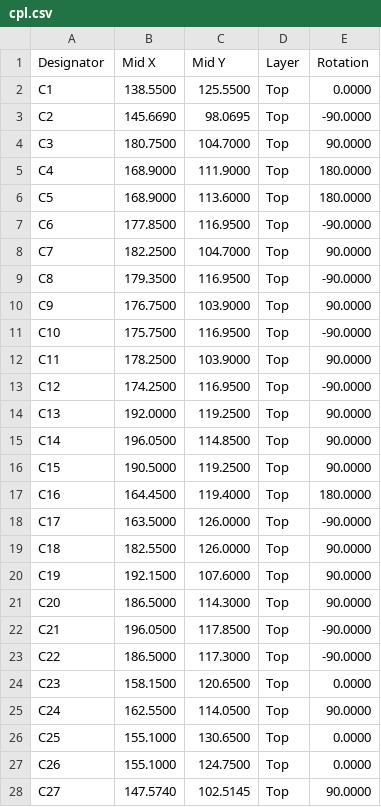
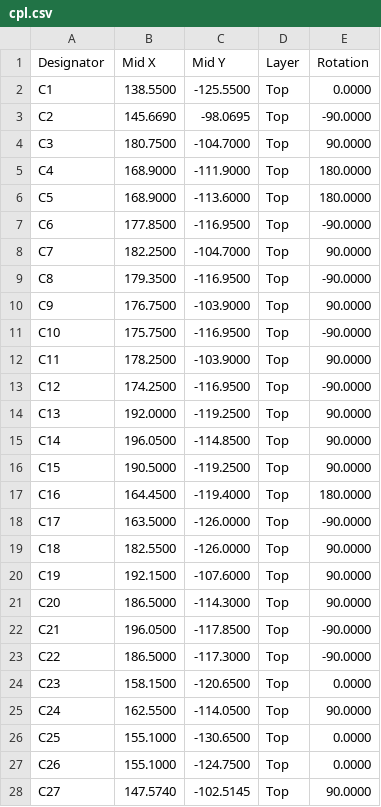
Before and after one commit to ifilot/vera-module, a CSV file: manufacturing/jlcpcb/fork-r1/cpl.csv, drawn as a sheet; only a part is shown; the diff covers the shown part only.

```diff
--- a/manufacturing/jlcpcb/fork-r1/cpl.csv
+++ b/manufacturing/jlcpcb/fork-r1/cpl.csv
@@ -1,28 +1,28 @@
 Designator,Mid X,Mid Y,Layer,Rotation
-C1,138.5500,125.5500,Top,0.0000
-C2,145.6690,98.0695,Top,-90.0000
-C3,180.7500,104.7000,Top,90.0000
-C4,168.9000,111.9000,Top,180.0000
-C5,168.9000,113.6000,Top,180.0000
-C6,177.8500,116.9500,Top,-90.0000
-C7,182.2500,104.7000,Top,90.0000
-C8,179.3500,116.9500,Top,-90.0000
-C9,176.7500,103.9000,Top,90.0000
-C10,175.7500,116.9500,Top,-90.0000
-C11,178.2500,103.9000,Top,90.0000
-C12,174.2500,116.9500,Top,-90.0000
-C13,192.0000,119.2500,Top,90.0000
-C14,196.0500,114.8500,Top,90.0000
-C15,190.5000,119.2500,Top,90.0000
-C16,164.4500,119.4000,Top,180.0000
-C17,163.5000,126.0000,Top,-90.0000
-C18,182.5500,126.0000,Top,90.0000
-C19,192.1500,107.6000,Top,90.0000
-C20,186.5000,114.3000,Top,90.0000
-C21,196.0500,117.8500,Top,-90.0000
-C22,186.5000,117.3000,Top,-90.0000
-C23,158.1500,120.6500,Top,0.0000
-C24,162.5500,114.0500,Top,90.0000
-C25,155.1000,130.6500,Top,0.0000
-C26,155.1000,124.7500,Top,0.0000
-C27,147.5740,102.5145,Top,90.0000
+C1,138.5500,-125.5500,Top,0.0000
+C2,145.6690,-98.0695,Top,-90.0000
+C3,180.7500,-104.7000,Top,90.0000
+C4,168.9000,-111.9000,Top,180.0000
+C5,168.9000,-113.6000,Top,180.0000
+C6,177.8500,-116.9500,Top,-90.0000
+C7,182.2500,-104.7000,Top,90.0000
+C8,179.3500,-116.9500,Top,-90.0000
+C9,176.7500,-103.9000,Top,90.0000
+C10,175.7500,-116.9500,Top,-90.0000
+C11,178.2500,-103.9000,Top,90.0000
+C12,174.2500,-116.9500,Top,-90.0000
+C13,192.0000,-119.2500,Top,90.0000
+C14,196.0500,-114.8500,Top,90.0000
+C15,190.5000,-119.2500,Top,90.0000
+C16,164.4500,-119.4000,Top,180.0000
+C17,163.5000,-126.0000,Top,-90.0000
+C18,182.5500,-126.0000,Top,90.0000
+C19,192.1500,-107.6000,Top,90.0000
+C20,186.5000,-114.3000,Top,90.0000
+C21,196.0500,-117.8500,Top,-90.0000
+C22,186.5000,-117.3000,Top,-90.0000
+C23,158.1500,-120.6500,Top,0.0000
+C24,162.5500,-114.0500,Top,90.0000
+C25,155.1000,-130.6500,Top,0.0000
+C26,155.1000,-124.7500,Top,0.0000
+C27,147.5740,-102.5145,Top,90.0000
```
Also changed, not shown: 45 edited cells elsewhere in this file, manufacturing/jlcpcb/fork-r0/cpl.csv, 5 other files.
